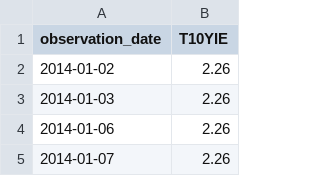
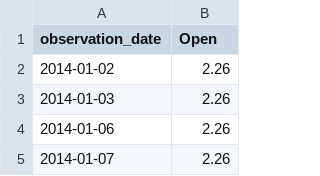
Before and after one commit to llorenscapotorres/Time-Series-Comparision-Models, a CSV file: data/exogenus_gold/T10YIE/T10YIE.csv, drawn as a sheet; only a part is shown.

Commit message:
Adding the exogenus features previously loaded into the main pd.DataFrame

```diff
--- a/data/exogenus_gold/T10YIE/T10YIE.csv
+++ b/data/exogenus_gold/T10YIE/T10YIE.csv
@@ -1,2 +1,2 @@
-observation_date,T10YIE
+observation_date,Open
 2014-01-02,2.26
```
Also changed, not shown: data/exogenus_gold/T5YIE/T5YIE.csv, 1 other file.
